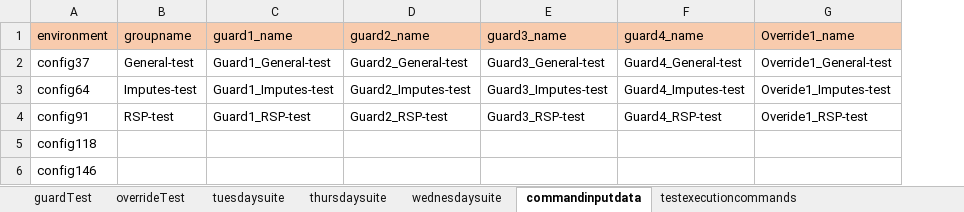
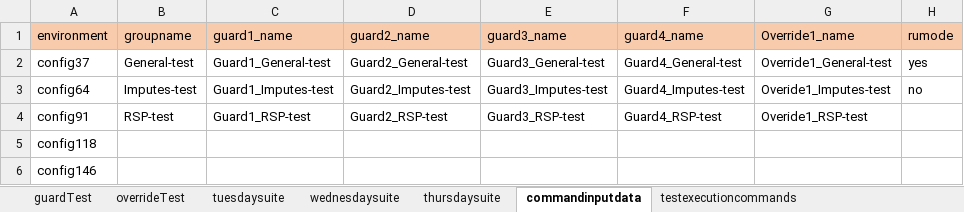
Before and after one commit to ananiac/AuQA, an Excel workbook: Inputs/testInputs.xlsx, sheet commandinputdata, drawn as a sheet; values as stored, in another font and other column widths than the file's, no borders; the diff names each change by its address in the sheet, - before the commit and + after, or states it on an @@ line.

Commit message:
rumode added to input sheet

```diff
--- a/Inputs/testInputs.xlsx (sheet commandinputdata)
+++ b/Inputs/testInputs.xlsx (sheet commandinputdata)
@@ sheet tab order changed: guardTest | overrideTest | tuesdaysuite | wednesdaysuite | thursdaysuite | commandinputdata | testexecutioncommands @@
+column H (rumode), rows 2-3: yes | no
```
Also changed, not shown: sheet wednesdaysuite, sheet tuesdaysuite, sheet thursdaysuite, 1 other file.
